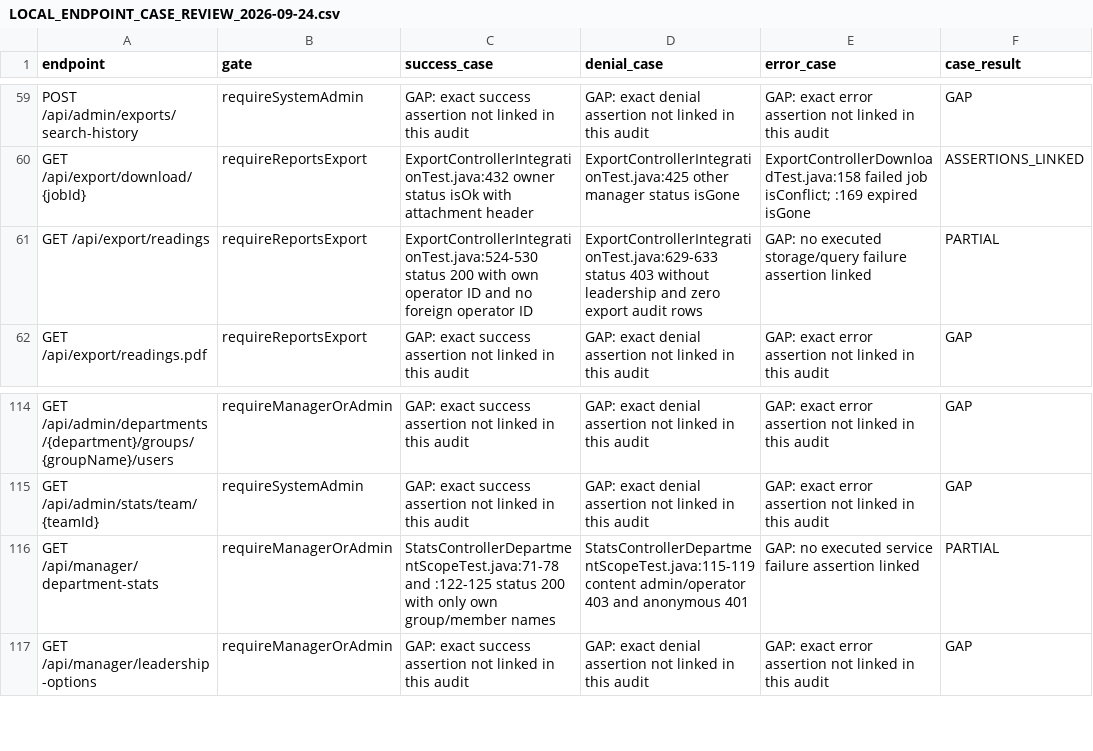
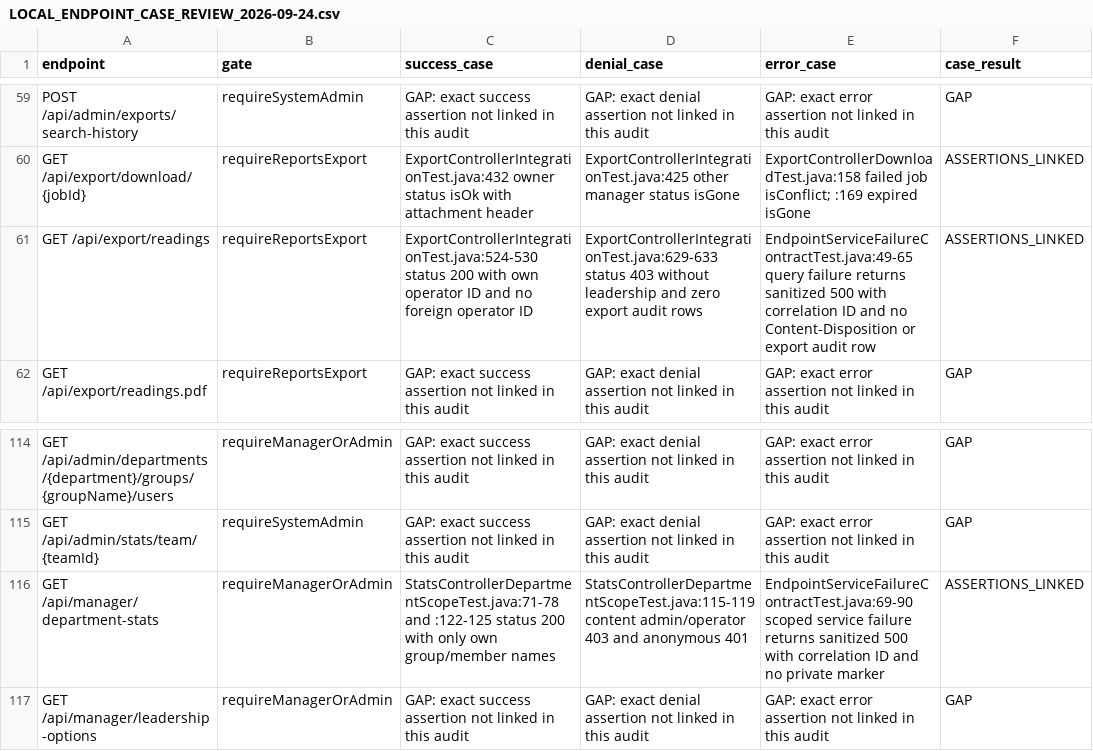
Before and after one commit to aannddrres/workformagti, a CSV file: docs/security/LOCAL_ENDPOINT_CASE_REVIEW_2026-09-24.csv, drawn as a sheet; only a part is shown, gaps mark what is left out.

Commit message:
test: cover export and manager service failure responses

```diff
--- a/docs/security/LOCAL_ENDPOINT_CASE_REVIEW_2026-09-24.csv
+++ b/docs/security/LOCAL_ENDPOINT_CASE_REVIEW_2026-09-24.csv
@@ -60,3 +60,3 @@ POST /api/admin/exports/search-history,requireSystemAdmin,GAP: exact success ass
 GET /api/export/download/{jobId},requireReportsExport,ExportControllerIntegrationTest.java:432 owner status isOk with attachment header,ExportControllerIntegrationTest.java:425 other manager status isGone,ExportControllerDownloadTest.java:158 failed job isConflict; :169 expired isGone,ASSERTIONS_LINKED
-GET /api/export/readings,requireReportsExport,ExportControllerIntegrationTest.java:524-530 status 200 with own operator ID and no foreign operator ID,ExportControllerIntegrationTest.java:629-633 status 403 without leadership and zero export audit rows,GAP: no executed storage/query failure assertion linked,PARTIAL
+GET /api/export/readings,requireReportsExport,ExportControllerIntegrationTest.java:524-530 status 200 with own operator ID and no foreign operator ID,ExportControllerIntegrationTest.java:629-633 status 403 without leadership and zero export audit rows,EndpointServiceFailureContractTest.java:49-65 query failure returns sanitized 500 with correlation ID and no Content-Disposition or export audit row,ASSERTIONS_LINKED
 GET /api/export/readings.pdf,requireReportsExport,GAP: exact success assertion not linked in this audit,GAP: exact denial assertion not linked in this audit,GAP: exact error assertion not linked in this audit,GAP
@@ -115,3 +115,3 @@ GET /api/admin/departments/{department}/groups/{groupName}/users,requireManagerO
 GET /api/admin/stats/team/{teamId},requireSystemAdmin,GAP: exact success assertion not linked in this audit,GAP: exact denial assertion not linked in this audit,GAP: exact error assertion not linked in this audit,GAP
-GET /api/manager/department-stats,requireManagerOrAdmin,StatsControllerDepartmentScopeTest.java:71-78 and :122-125 status 200 with only own group/member names,StatsControllerDepartmentScopeTest.java:115-119 content admin/operator 403 and anonymous 401,GAP: no executed service failure assertion linked,PARTIAL
+GET /api/manager/department-stats,requireManagerOrAdmin,StatsControllerDepartmentScopeTest.java:71-78 and :122-125 status 200 with only own group/member names,StatsControllerDepartmentScopeTest.java:115-119 content admin/operator 403 and anonymous 401,EndpointServiceFailureContractTest.java:69-90 scoped service failure returns sanitized 500 with correlation ID and no private marker,ASSERTIONS_LINKED
 GET /api/manager/leadership-options,requireManagerOrAdmin,GAP: exact success assertion not linked in this audit,GAP: exact denial assertion not linked in this audit,GAP: exact error assertion not linked in this audit,GAP
```
Also changed, not shown: 2 other files.
